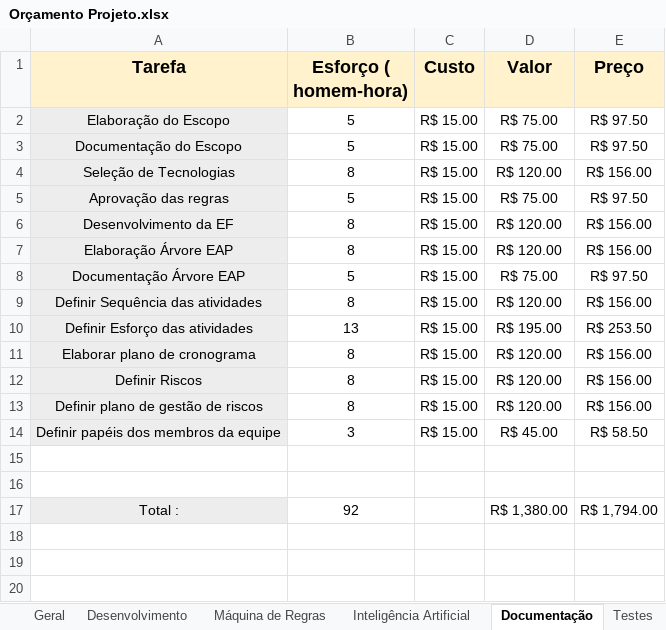
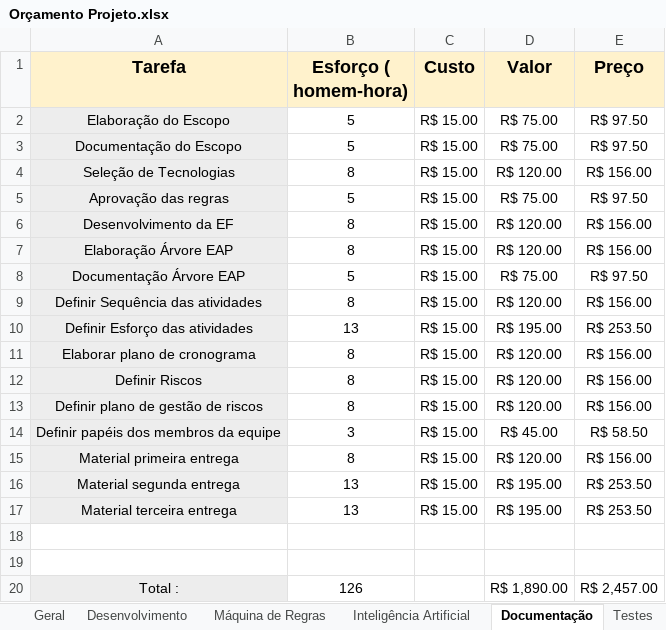
Before and after one commit to igordcsouza/damas, an Excel workbook: docs/Orçamento Projeto.xlsx, sheet Documentação, drawn as a sheet; values as stored, in another font and other column widths than the file's, no borders; addresses are those after the commit; the diff names each change by its address in the sheet, - before the commit and + after, or states it on an @@ line.

Commit message:
Correção dados de documentação e teste

```diff
--- a/docs/Orçamento Projeto.xlsx (sheet Documentação)
+++ b/docs/Orçamento Projeto.xlsx (sheet Documentação)
+row 15: Material primeira entrega | 8 | R$ 15.00 | R$ 120.00 | R$ 156.00
+row 16: Material segunda entrega | 13 | R$ 15.00 | R$ 195.00 | R$ 253.50
+row 17: Material terceira entrega | 13 | R$ 15.00 | R$ 195.00 | R$ 253.50
-B20 (Esforço ( homem-hora)): 92
+B20 (Esforço ( homem-hora)): 126
-D20 (Valor): R$ 1,380.00
+D20 (Valor): R$ 1,890.00
-E20 (Preço): R$ 1,794.00
+E20 (Preço): R$ 2,457.00
```
Also changed, not shown: sheet Testes, sheet Geral.
